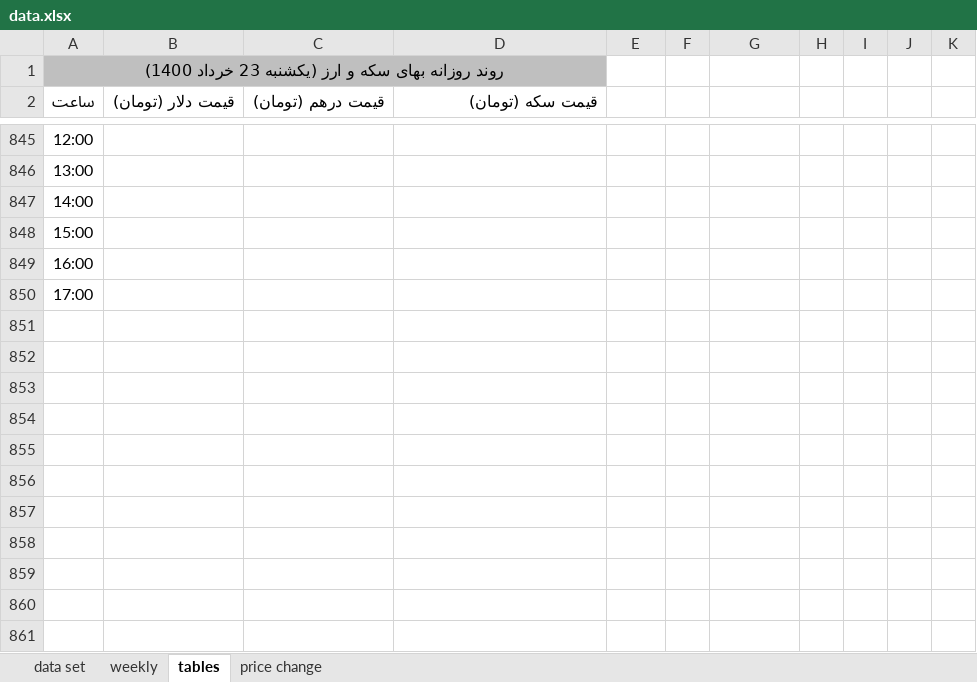
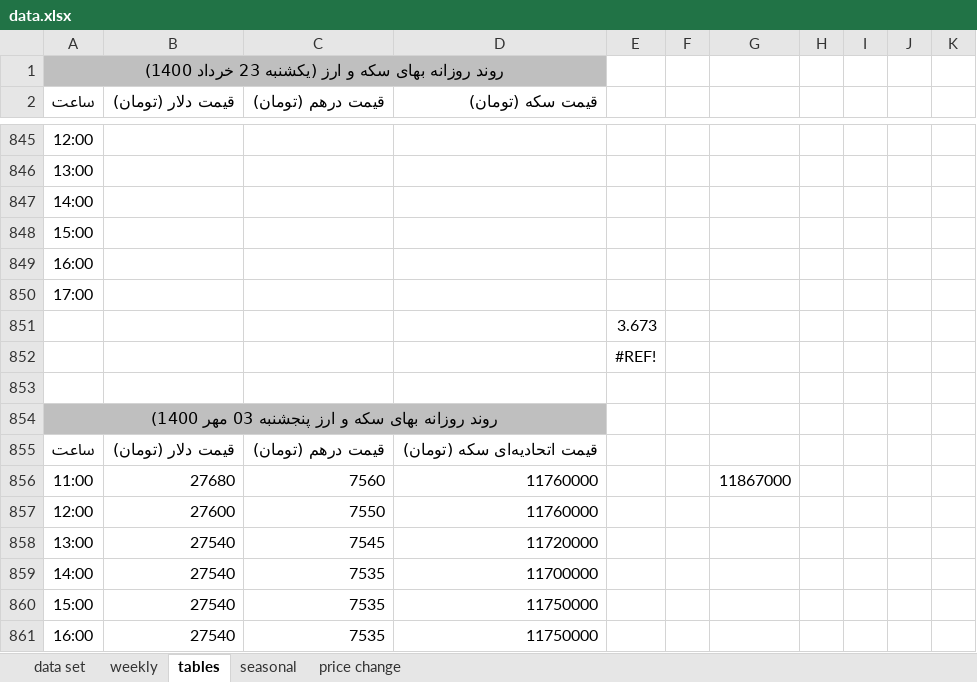
Before and after one commit to moeinmir/dendataset, an Excel workbook: data.xlsx, sheet tables, drawn as a sheet; only a part is shown, gaps mark what is left out; values as stored, in another font and other column widths than the file's, no borders; the diff names each change by its address in the sheet, - before the commit and + after, or states it on an @@ line.

```diff
--- a/data.xlsx (sheet tables)
+++ b/data.xlsx (sheet tables)
+sheet tab: seasonal
+row 851:  |  |  |  | 3.673
+row 852:  |  |  |  | #REF!
+row 853: (empty)
+row 854: روند روزانه بهای سکه و ارز پنجشنبه 03 مهر 1400)
+row 855: ساعت | قیمت دلار (تومان) | قیمت درهم (تومان) | قیمت اتحادیه‌ای سکه (تومان)
+row 856: 11:00 | 27680 | 7560 | 11760000 |  |  | 11867000
+row 857: 12:00 | 27600 | 7550 | 11760000
+row 858: 13:00 | 27540 | 7545 | 11720000
+row 859: 14:00 | 27540 | 7535 | 11700000
+row 860: 15:00 | 27540 | 7535 | 11750000
+row 861: 16:00 | 27540 | 7535 | 11750000
```
Also changed, not shown: sheet data set, sheet price change, formulas that keep their value, charts or pictures, format.xlsx.
